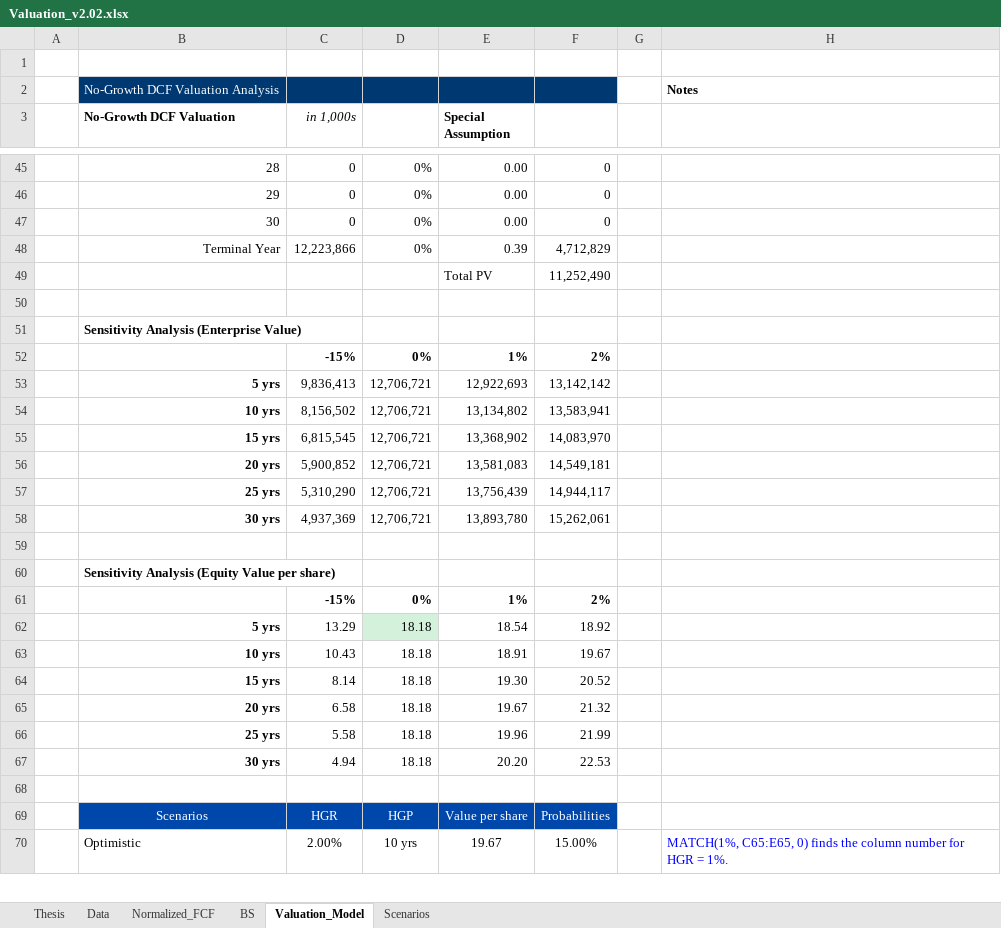
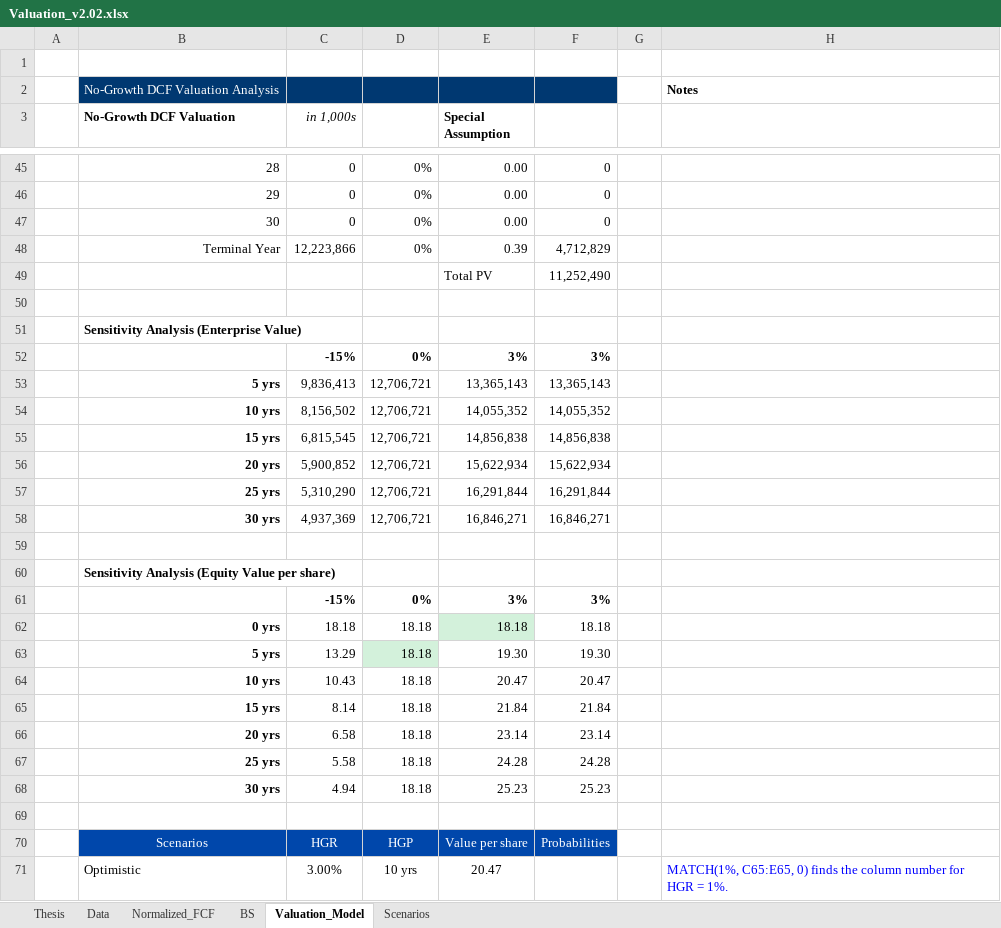
Before and after one commit to JerryChenz/Invest_Proc_1, an Excel workbook: financial_models/templates/Valuation_v2.02.xlsx, sheet Valuation_Model, drawn as a sheet; only a part is shown, gaps mark what is left out; values as stored, in another font and other column widths than the file's, no borders; conditional formats not drawn; addresses are those after the commit; the diff covers the shown part only; the diff names each change by its address in the sheet, - before the commit and + after, or states it on an @@ line.

Commit message:
Updated Model

```diff
--- a/financial_models/templates/Valuation_v2.02.xlsx (sheet Valuation_Model)
+++ b/financial_models/templates/Valuation_v2.02.xlsx (sheet Valuation_Model)
-E52 (Special Assumption): 1%
+E52 (Special Assumption): 3%
-F52: 2%
+F52: 3%
-E53 (Special Assumption): 12,922,693
+E53 (Special Assumption): 13,365,143
-F53: 13,142,142
+F53: 13,365,143
-E54 (Special Assumption): 13,134,802
+E54 (Special Assumption): 14,055,352
-F54: 13,583,941
+F54: 14,055,352
-E55 (Special Assumption): 13,368,902
+E55 (Special Assumption): 14,856,838
-F55: 14,083,970
+F55: 14,856,838
-E56 (Special Assumption): 13,581,083
+E56 (Special Assumption): 15,622,934
-F56: 14,549,181
+F56: 15,622,934
-E57 (Special Assumption): 13,756,439
+E57 (Special Assumption): 16,291,844
-F57: 14,944,117
+F57: 16,291,844
-E58 (Special Assumption): 13,893,780
+E58 (Special Assumption): 16,846,271
-F58: 15,262,061
+F58: 16,846,271
-E61 (Special Assumption): 1%
+E61 (Special Assumption): 3%
-F61: 2%
+F61: 3%
+row 62:  | 0 yrs | 18.18 | 18.18 | 18.18 | 18.18
-E63 (Special Assumption): 18.54
+E63 (Special Assumption): 19.30
-F63: 18.92
+F63: 19.30
-E64 (Special Assumption): 18.91
+E64 (Special Assumption): 20.47
-F64: 19.67
+F64: 20.47
-E65 (Special Assumption): 19.30
+E65 (Special Assumption): 21.84
-F65: 20.52
+F65: 21.84
-E66 (Special Assumption): 19.67
+E66 (Special Assumption): 23.14
-F66: 21.32
+F66: 23.14
-E67 (Special Assumption): 19.96
+E67 (Special Assumption): 24.28
-F67: 21.99
+F67: 24.28
-E68 (Special Assumption): 20.20
+E68 (Special Assumption): 25.23
-F68: 22.53
+F68: 25.23
-C71 (in 1,000s): 2.00%
+C71 (in 1,000s): 3.00%
-E71 (Special Assumption): 19.67
+E71 (Special Assumption): 20.47
-F71: 15.00%
+F71: (empty)
```
Also changed, not shown: 3 added rows, 3 removed rows and 8 edited cells elsewhere in this sheet, sheet Scenarios, sheet Normalized_FCF, sheet Thesis, sheet BS, formulas that keep their value, 1 other file.
